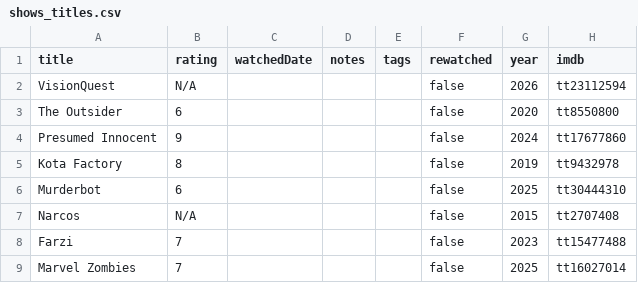
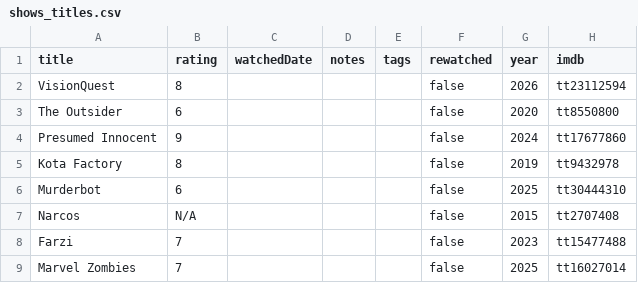
Before and after one commit to subhnet/subh-movie-tracker, a CSV file: public/shows_titles.csv, drawn as a sheet; only a part is shown.

```diff
--- a/public/shows_titles.csv
+++ b/public/shows_titles.csv
@@ -1,3 +1,3 @@
 title,rating,watchedDate,notes,tags,rewatched,year,imdb
-VisionQuest,N/A,,,,false,2026,tt23112594
+VisionQuest,8,,,,false,2026,tt23112594
 The Outsider,6,,,,false,2020,tt8550800
```
Also changed, not shown: public/watched_titles.csv, 2 other files.
